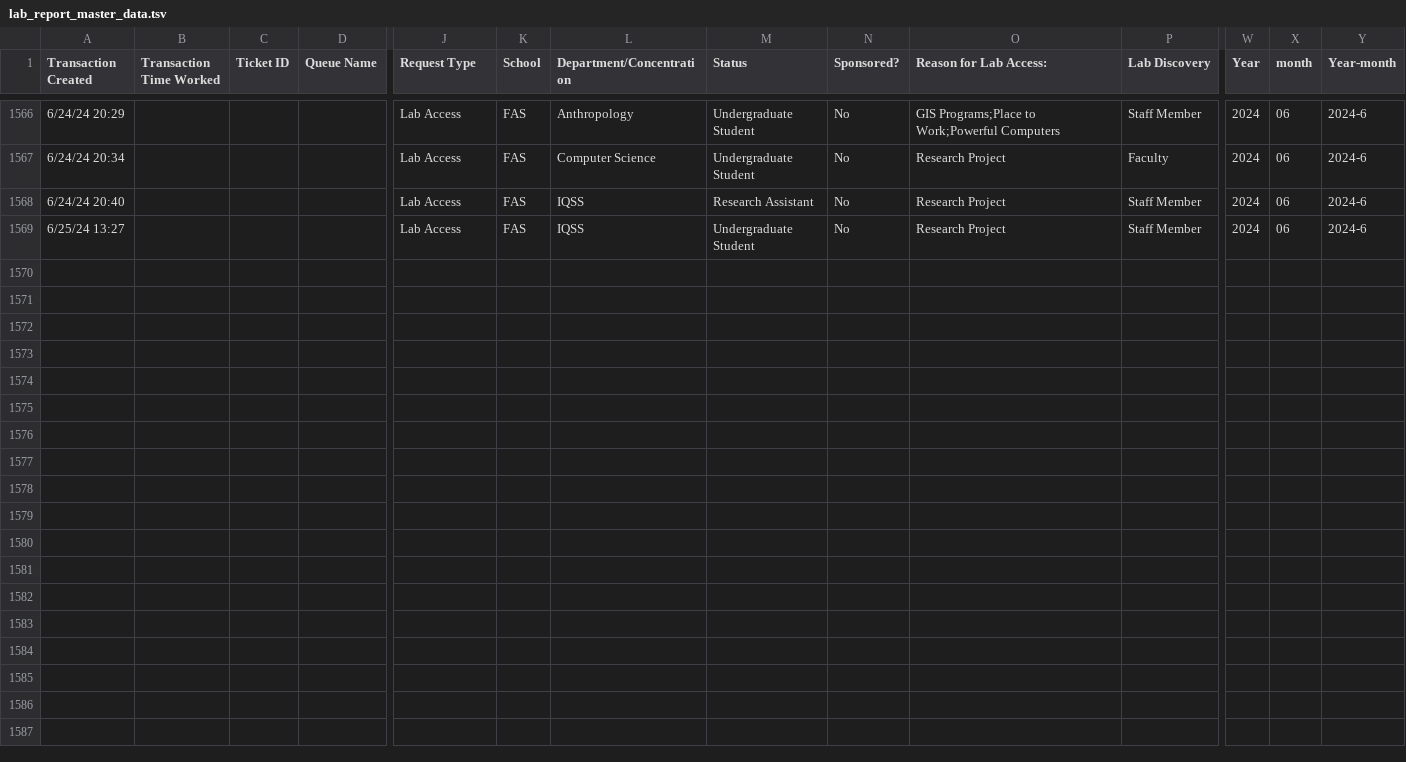
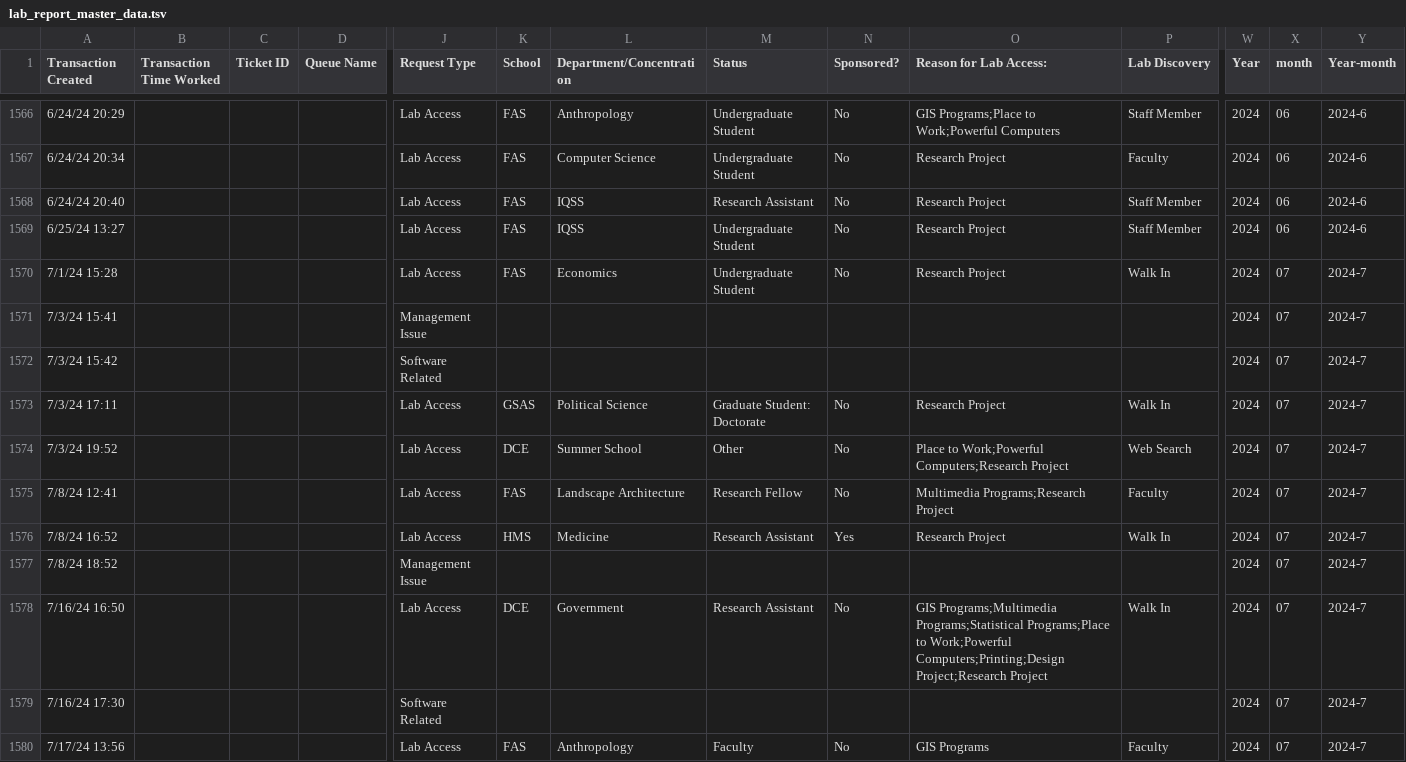
Before and after one commit to IQSS/iqss-metrics-dashboard, a TSV file: assets/data/lab_report_master_data.tsv, drawn as a sheet; only a part is shown, gaps mark what is left out; rows hold the shown columns only; the diff covers the shown part only; the diff names each change by its address in the sheet, - before the commit and + after, or states it on an @@ line.

```diff
--- a/assets/data/lab_report_master_data.tsv
+++ b/assets/data/lab_report_master_data.tsv
+row 1570: 7/1/24 15:28 |  |  |  | Lab Access | FAS | Economics | Undergraduate Student | No | Research Project | Walk In | 2024 | 07 | 2024-7
+row 1571: 7/3/24 15:41 |  |  |  | Management Issue |  |  |  |  |  |  | 2024 | 07 | 2024-7
+row 1572: 7/3/24 15:42 |  |  |  | Software Related |  |  |  |  |  |  | 2024 | 07 | 2024-7
+row 1573: 7/3/24 17:11 |  |  |  | Lab Access | GSAS | Political Science | Graduate Student: Doctorate | No | Research Project | Walk In | 2024 | 07 | 2024-7
+row 1574: 7/3/24 19:52 |  |  |  | Lab Access | DCE | Summer School | Other | No | Place to Work;Powerful Computers;Research Project | Web Search | 2024 | 07 | 2024-7
+row 1575: 7/8/24 12:41 |  |  |  | Lab Access | FAS | Landscape Architecture | Research Fellow | No | Multimedia Programs;Research Project | Faculty | 2024 | 07 | 2024-7
+row 1576: 7/8/24 16:52 |  |  |  | Lab Access | HMS | Medicine | Research Assistant | Yes | Research Project | Walk In | 2024 | 07 | 2024-7
+row 1577: 7/8/24 18:52 |  |  |  | Management Issue |  |  |  |  |  |  | 2024 | 07 | 2024-7
+row 1578: 7/16/24 16:50 |  |  |  | Lab Access | DCE | Government | Research Assistant | No | GIS Programs;Multimedia Programs;Statistical Programs;Place to Work;Powerful Computers;Printing;Design Project;Research Project | Walk In | 2024 | 07 | 2024-7
+row 1579: 7/16/24 17:30 |  |  |  | Software Related |  |  |  |  |  |  | 2024 | 07 | 2024-7
+row 1580: 7/17/24 13:56 |  |  |  | Lab Access | FAS | Anthropology | Faculty | No | GIS Programs | Faculty | 2024 | 07 | 2024-7
```
Also changed, not shown: 11 added rows elsewhere in this file, assets/data/lab/lab_request_discovery.tsv, assets/data/lab/lab_request_per_month.tsv, 8 other files.
